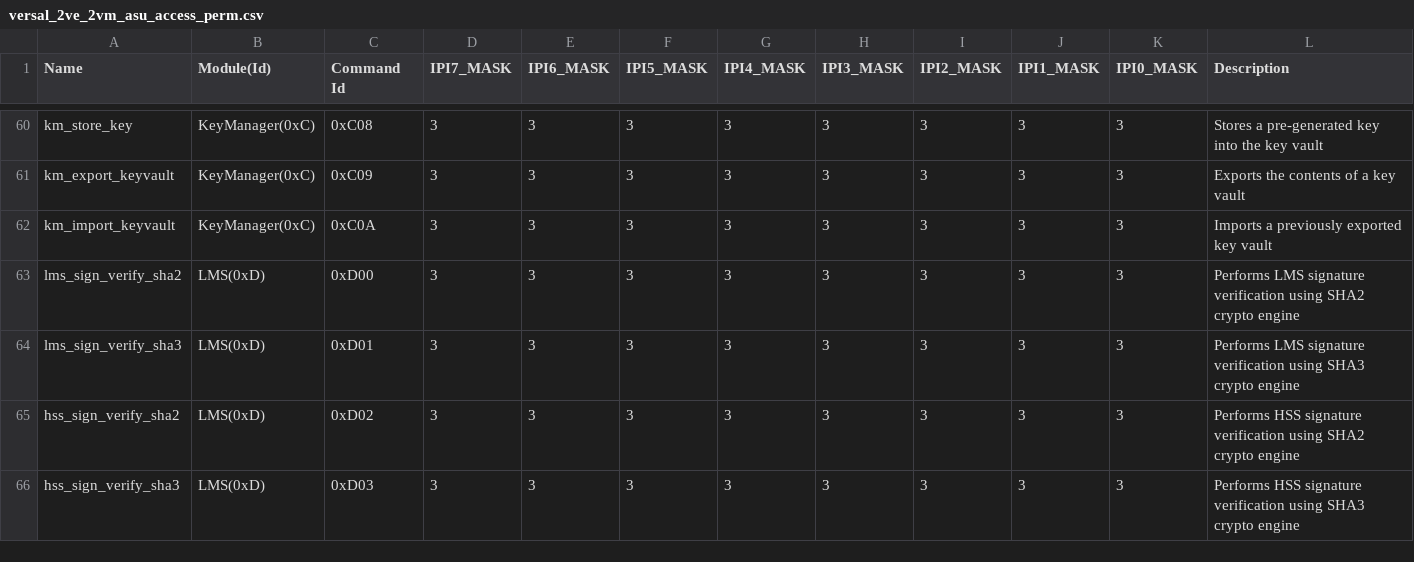
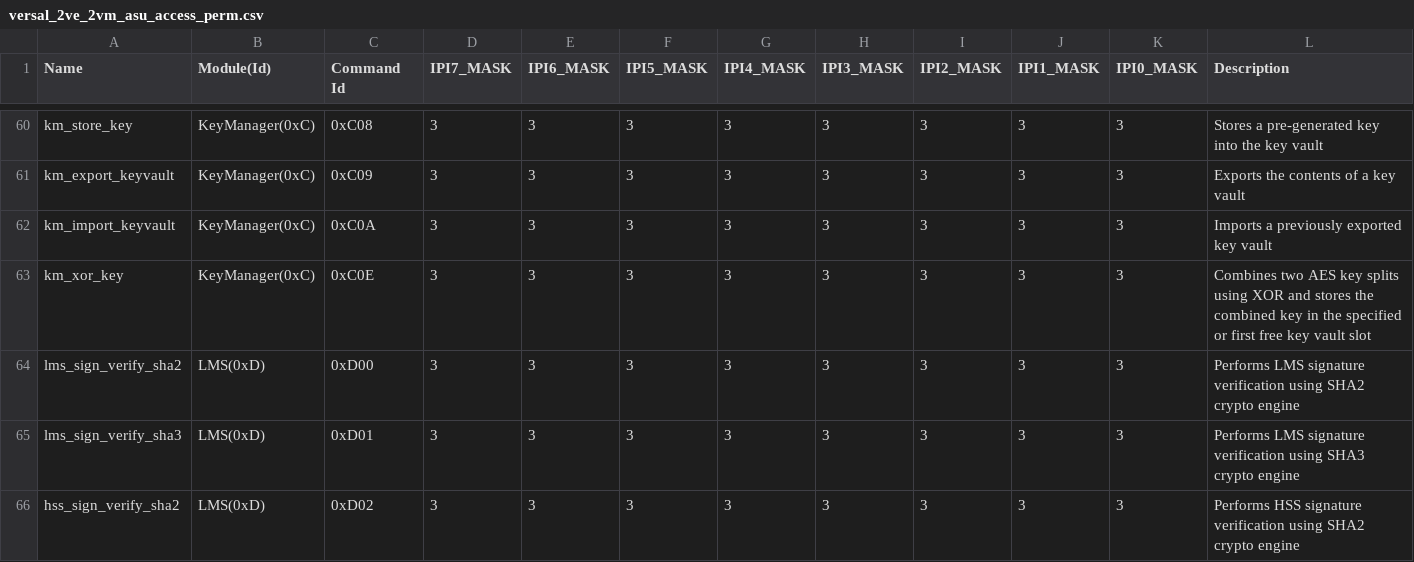
Before and after one commit to Xilinx/embeddedsw, a CSV file: lib/sw_apps/asufw/data/versal_2ve_2vm_asu_access_perm.csv, drawn as a sheet; only a part is shown, gaps mark what is left out; the shorter side is filled out with more unchanged rows.

Commit message:
asufw: keymanager: Add Key-XOR support for modified key generation
Added client and server support for generating a key by combining two AES
key splits using XOR and storing the combined key in a caller specified
key vault slot, or the first free slot when none is requested.

Signed-off-by: Ankush Mehtre <ankush.mehtre@amd.com>

Acked-by: Mounika Akula <mounika.akula@amd.com>

```diff
--- a/lib/sw_apps/asufw/data/versal_2ve_2vm_asu_access_perm.csv
+++ b/lib/sw_apps/asufw/data/versal_2ve_2vm_asu_access_perm.csv
@@ -62,2 +62,3 @@ km_export_keyvault,KeyManager(0xC),0xC09,3,3,3,3,3,3,3,3,Exports the contents of
 km_import_keyvault,KeyManager(0xC),0xC0A,3,3,3,3,3,3,3,3,Imports a previously exported key vault
+km_xor_key,KeyManager(0xC),0xC0E,3,3,3,3,3,3,3,3,Combines two AES key splits using XOR and stores the combined key in the specified or first free key vault slot
 lms_sign_verify_sha2,LMS(0xD),0xD00,3,3,3,3,3,3,3,3,Performs LMS signature verification using SHA2 crypto engine
```
Also changed, not shown: 9 other files.
